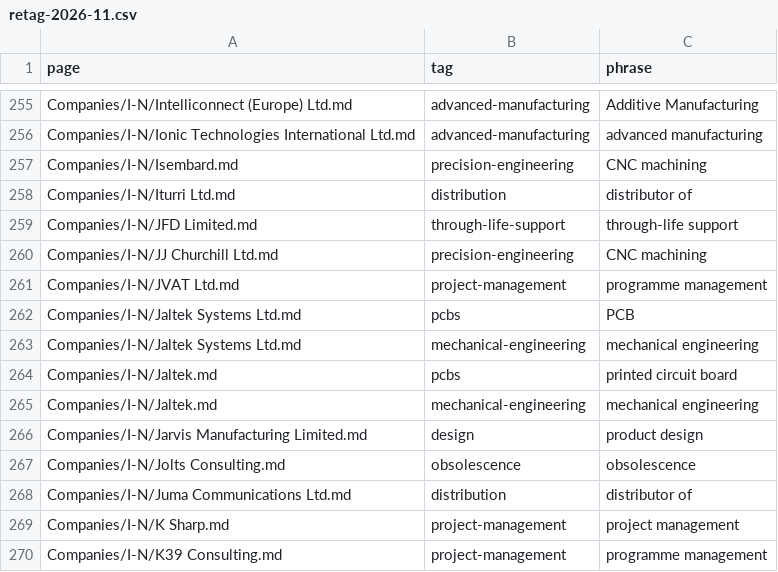
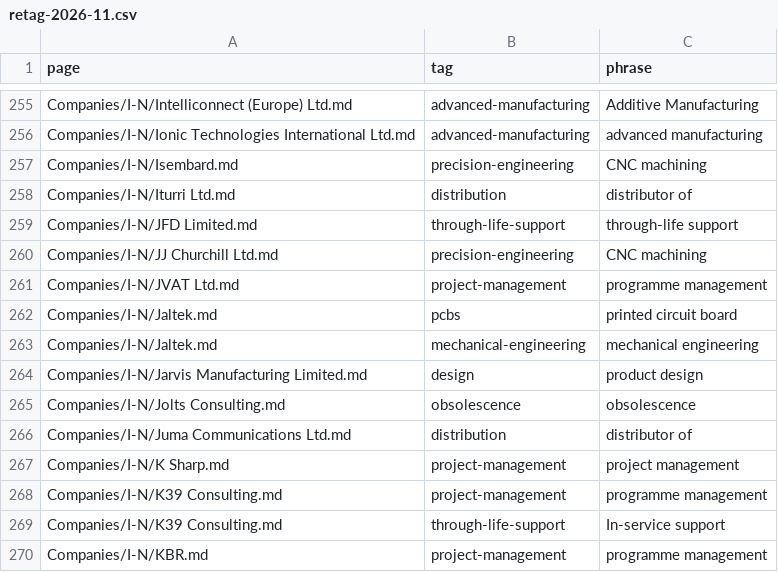
Before and after one commit to MilUX-Ltd/tally, a CSV file: reports/retag-2026-11.csv, drawn as a sheet; only a part is shown, gaps mark what is left out; the shorter side is filled out with more unchanged rows; the diff names each change by its address in the sheet, - before the commit and + after, or states it on an @@ line.

```diff
--- a/reports/retag-2026-11.csv
+++ b/reports/retag-2026-11.csv
-row 262: Companies/I-N/Jaltek Systems Ltd.md | pcbs | PCB
-row 263: Companies/I-N/Jaltek Systems Ltd.md | mechanical-engineering | mechanical engineering
```
Also changed, not shown: 13 other files.
